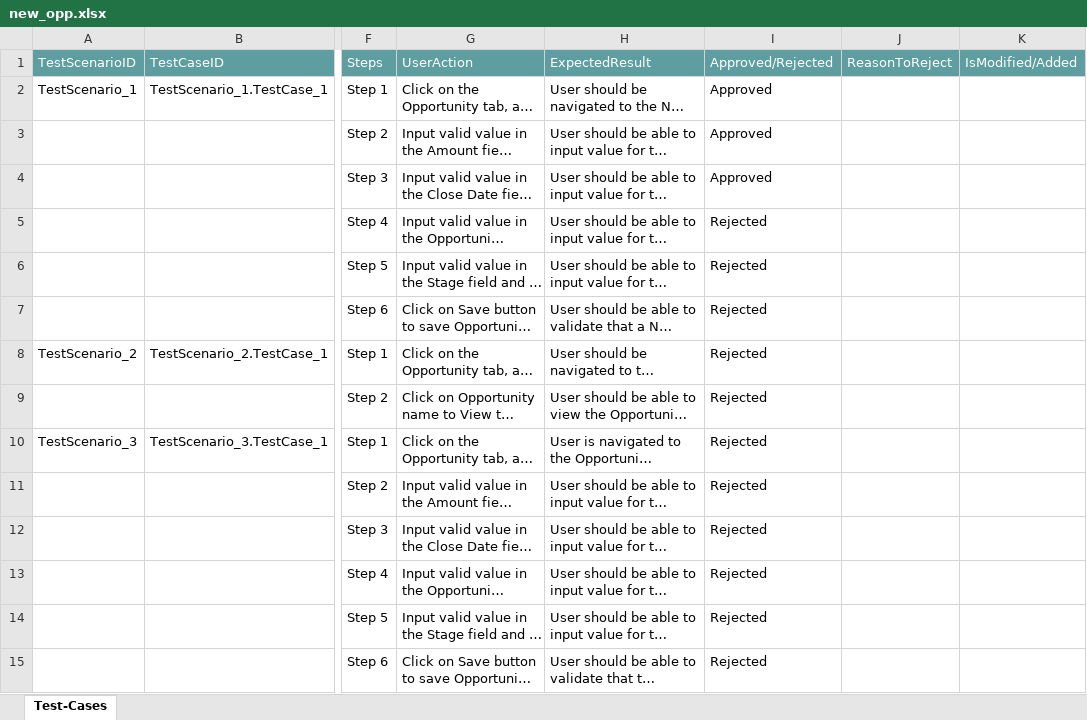
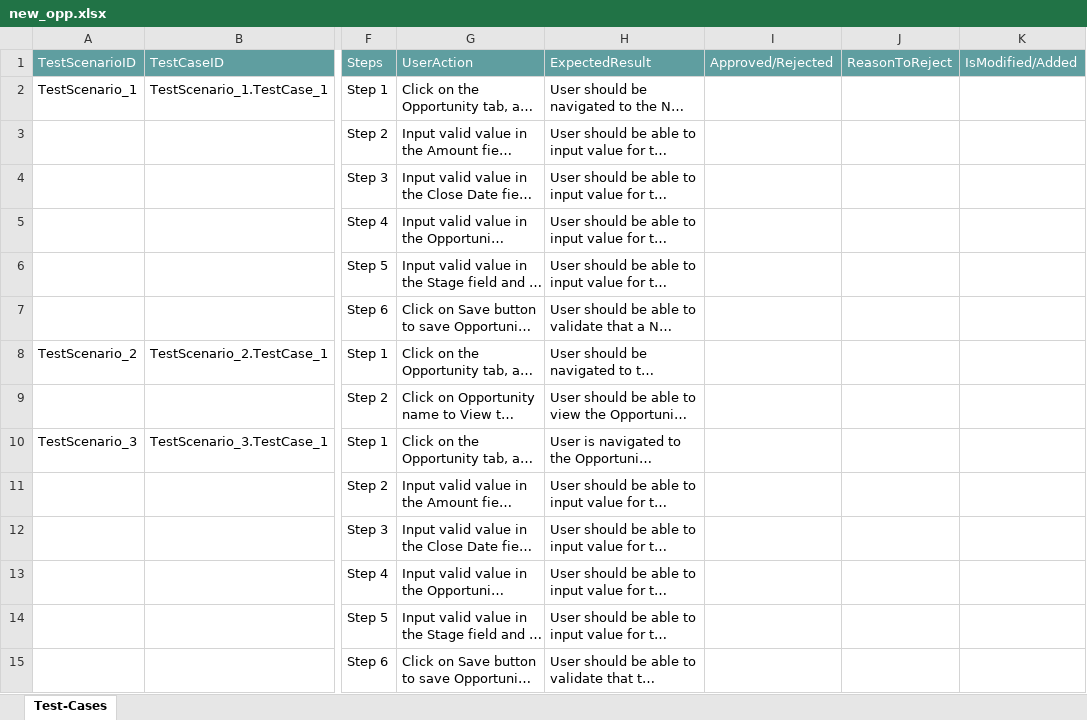
Before and after one commit to ShaikMohamedIrfan/mulpack, an Excel workbook: new_opp.xlsx, sheet Test-Cases, drawn as a sheet; only a part is shown, gaps mark what is left out; long unchanged cells end in …; values as stored, in another font and other column widths than the file's, no borders; table styles not drawn; the diff names each change by its address in the sheet, - before the commit and + after, or states it on an @@ line.

Commit message:
Initial Commit for Verification of Test cases

```diff
--- a/new_opp.xlsx (sheet Test-Cases)
+++ b/new_opp.xlsx (sheet Test-Cases)
-I2:I4: Approved
+I2:I4: (empty)
-I5:I15: Rejected
+I5:I15: (empty)
```
